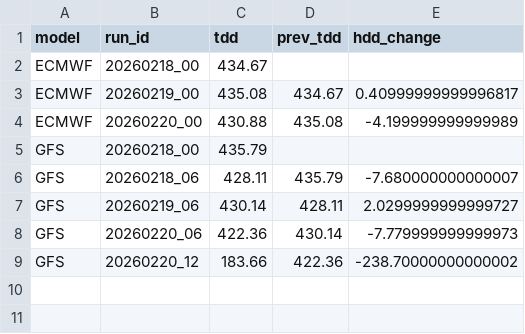
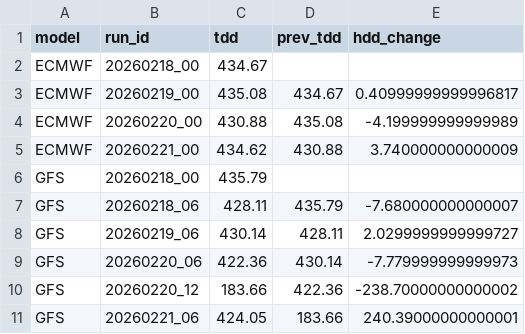
Before and after one commit to yieldchaser/weather-dd-tracker, a CSV file: outputs/run_change.csv, drawn as a sheet; the diff names each change by its address in the sheet, - before the commit and + after, or states it on an @@ line.

```diff
--- a/outputs/run_change.csv
+++ b/outputs/run_change.csv
+row 5: ECMWF | 20260221_00 | 434.62 | 430.88 | 3.740000000000009
+row 11: GFS | 20260221_06 | 424.05 | 183.66 | 240.39000000000001
```
Also changed, not shown: outputs/run_delta.csv, outputs/tdd_master.csv, 3 other files.
